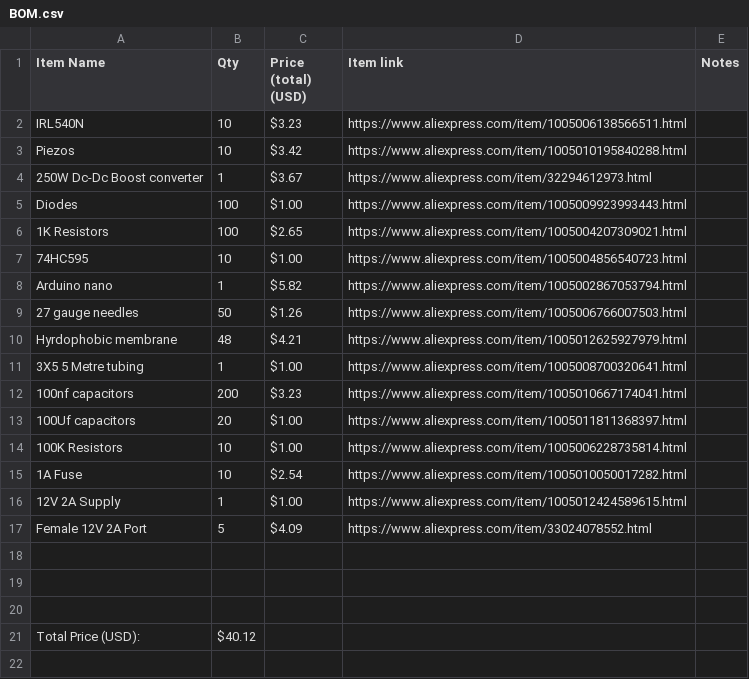
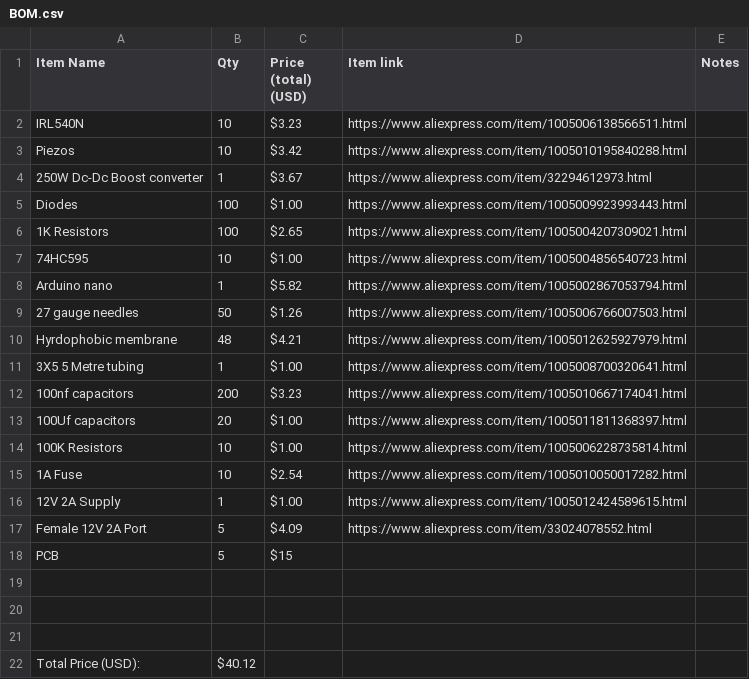
Before and after one commit to ChowderWellington/CHW-IP8-27G-EXP, a CSV file: BOM.csv, drawn as a sheet.

Commit message:
Update BOM.csv

```diff
--- a/BOM.csv
+++ b/BOM.csv
@@ -17,2 +17,3 @@ Hyrdophobic membrane,48,$4.21,https://www.aliexpress.com/item/1005012625927979.h
 Female 12V 2A Port,5,$4.09,https://www.aliexpress.com/item/33024078552.html,
+PCB,5,$15,,
 ,,,,
```
